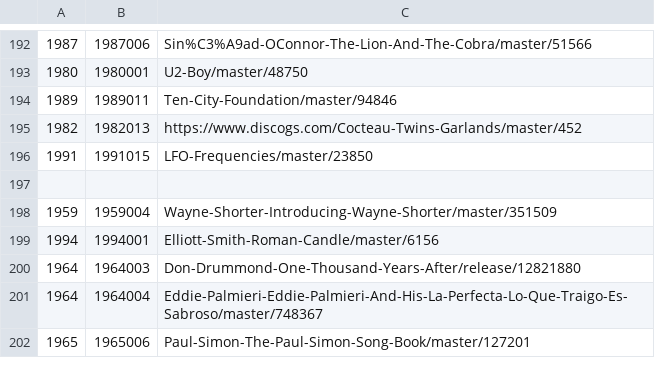
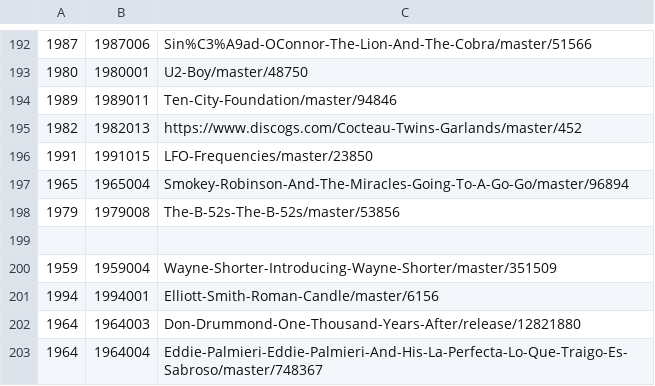
Before and after one commit to tanakazuhiko/music, a CSV file: data/main.back.csv, drawn as a sheet; only a part is shown, gaps mark what is left out; the shorter side is filled out with more unchanged rows; the diff names each change by its address in the sheet, - before the commit and + after, or states it on an @@ line.

```diff
--- a/data/main.back.csv
+++ b/data/main.back.csv
+row 197: 1965 | 1965004 | Smokey-Robinson-And-The-Miracles-Going-To-A-Go-Go/master/96894
+row 198: 1979 | 1979008 | The-B-52s-The-B-52s/master/53856
```
Also changed, not shown: data/main.csv, 8 other files.
